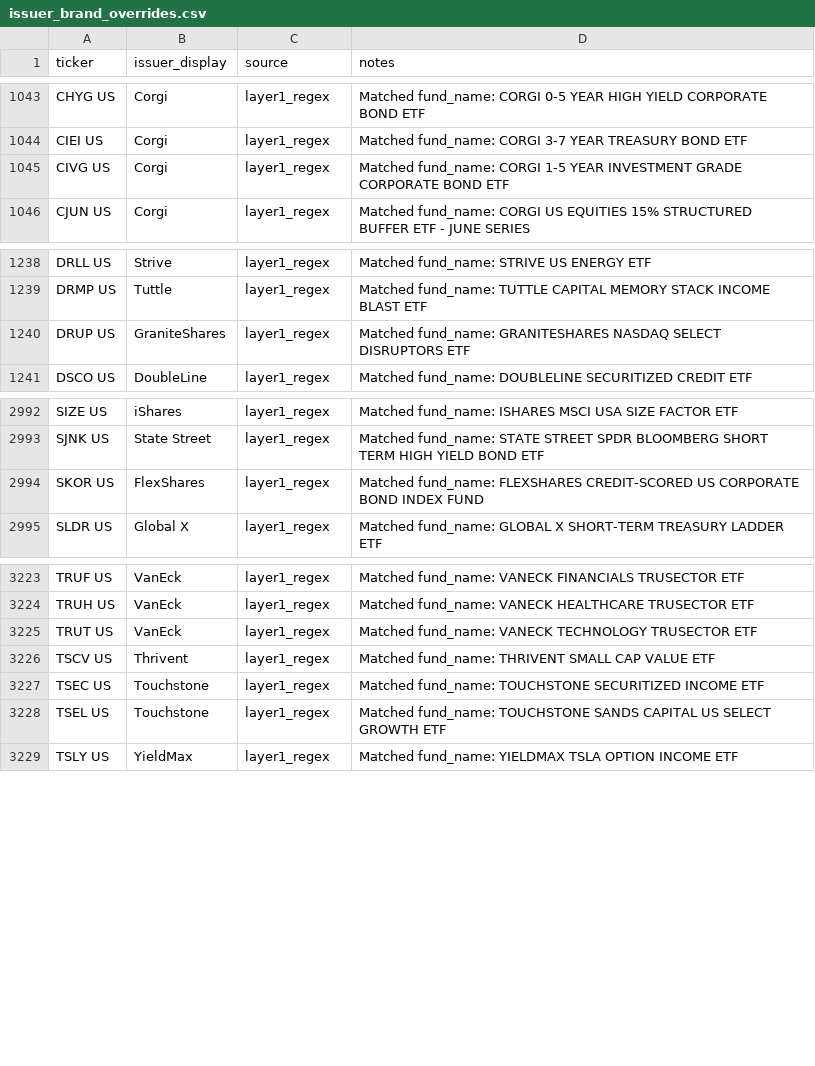
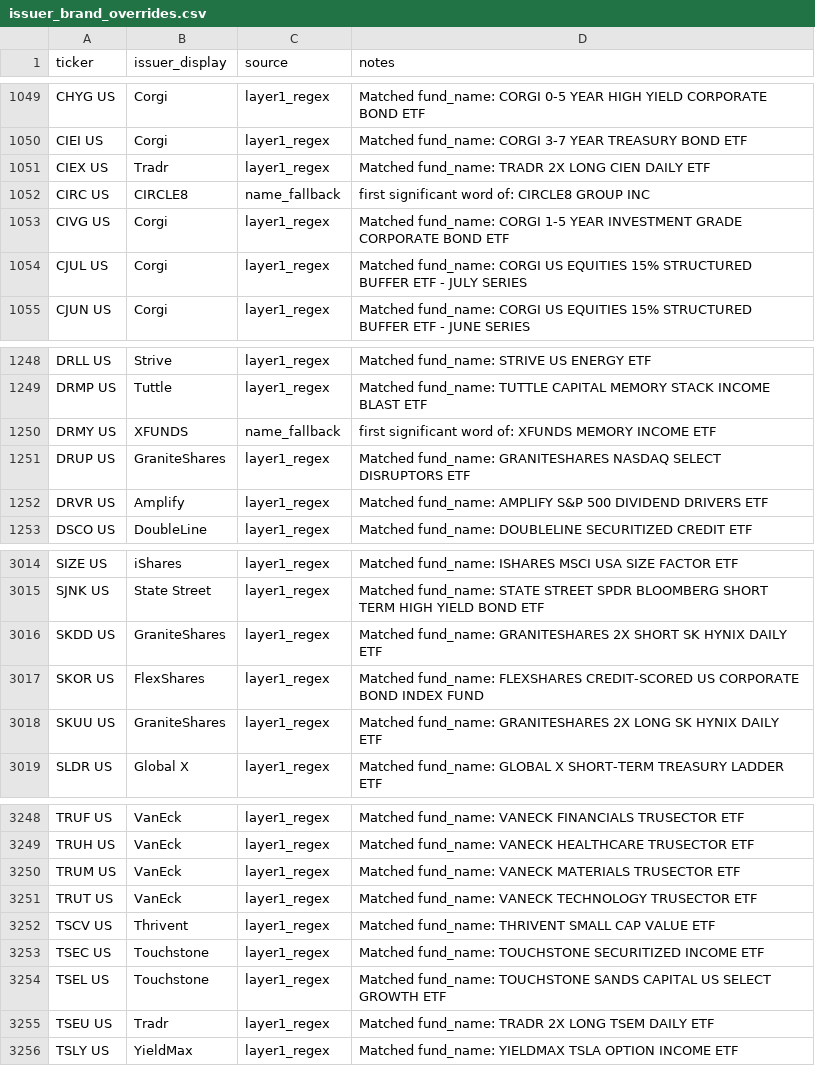
Before and after one commit to the-atlas-protocol/rexfinhub, a CSV file: config/rules/issuer_brand_overrides.csv, drawn as a sheet; only a part is shown, gaps mark what is left out; the diff covers the shown part only; the diff names each change by its address in the sheet, - before the commit and + after, or states it on an @@ line.

Commit message:
chore(rules): classification delta 2026-07-02 (11 file(s), autonomous engine)

```diff
--- a/config/rules/issuer_brand_overrides.csv
+++ b/config/rules/issuer_brand_overrides.csv
+row 1051: CIEX US | Tradr | layer1_regex | Matched fund_name: TRADR 2X LONG CIEN DAILY ETF
+row 1052: CIRC US | CIRCLE8 | name_fallback | first significant word of: CIRCLE8 GROUP INC
+row 1054: CJUL US | Corgi | layer1_regex | Matched fund_name: CORGI US EQUITIES 15% STRUCTURED BUFFER ETF - JULY SERIES
+row 1250: DRMY US | XFUNDS | name_fallback | first significant word of: XFUNDS MEMORY INCOME ETF
+row 1252: DRVR US | Amplify | layer1_regex | Matched fund_name: AMPLIFY S&P 500 DIVIDEND DRIVERS ETF
+row 3016: SKDD US | GraniteShares | layer1_regex | Matched fund_name: GRANITESHARES 2X SHORT SK HYNIX DAILY ETF
+row 3018: SKUU US | GraniteShares | layer1_regex | Matched fund_name: GRANITESHARES 2X LONG SK HYNIX DAILY ETF
+row 3250: TRUM US | VanEck | layer1_regex | Matched fund_name: VANECK MATERIALS TRUSECTOR ETF
+row 3255: TSEU US | Tradr | layer1_regex | Matched fund_name: TRADR 2X LONG TSEM DAILY ETF
```
Also changed, not shown: 22 added rows, 2 removed rows and 1 edited cell elsewhere in this file, config/rules/attributes_Defined.csv, config/rules/attributes_LI.csv, 8 other files.
